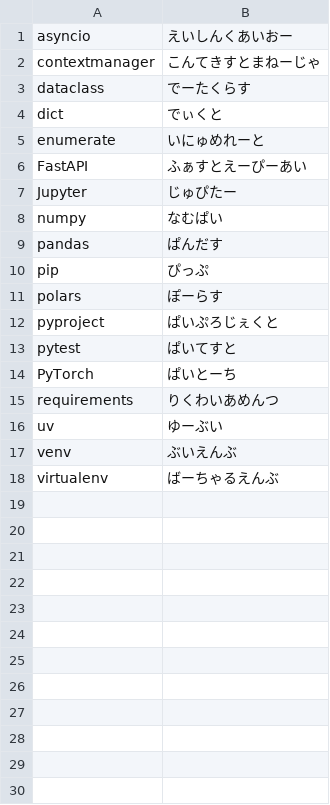
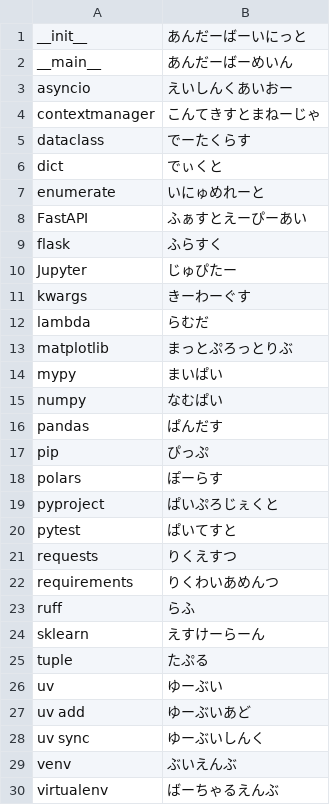
Before and after one commit to pokutuna/dictionary.vcf, a CSV file: dictionaries/lang-python.csv, drawn as a sheet; removed rows and columns are numbered as before the commit, all else as after; the diff names each change by its address in the sheet, - before the commit and + after, or states it on an @@ line.

```diff
--- a/dictionaries/lang-python.csv
+++ b/dictionaries/lang-python.csv
+row 1: __init__ | あんだーばーいにっと
+row 2: __main__ | あんだーばーめいん
+row 9: flask | ふらすく
+row 11: kwargs | きーわーぐす
+row 12: lambda | らむだ
+row 13: matplotlib | まっとぷろっとりぶ
+row 14: mypy | まいぱい
-row 14: PyTorch | ぱいとーち
+row 21: requests | りくえすつ
+row 23: ruff | らふ
+row 24: sklearn | えすけーらーん
+row 25: tuple | たぷる
+row 27: uv add | ゆーぶいあど
+row 28: uv sync | ゆーぶいしんく
```
Also changed, not shown: dictionaries/lib-react.csv, dictionaries/tool-git.csv, 13 other files.
